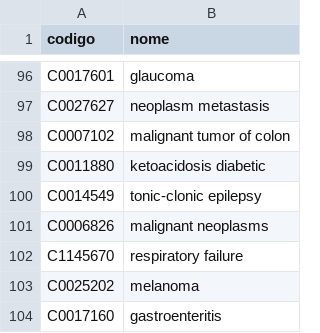
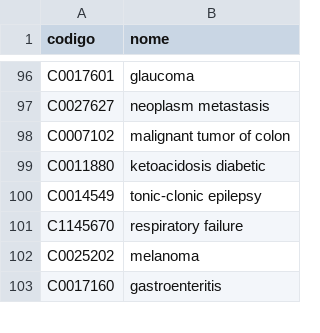
Before and after one commit to leferlin/desease-diagnose, a CSV file: data/Doenca.csv, drawn as a sheet; only a part is shown, gaps mark what is left out.

Commit message:
Binder test

```diff
--- a/data/Doenca.csv
+++ b/data/Doenca.csv
@@ -100,3 +100,2 @@ C0011880,ketoacidosis diabetic
 C0014549,tonic-clonic epilepsy
-C0006826,malignant neoplasms
 C1145670,respiratory failure
```
